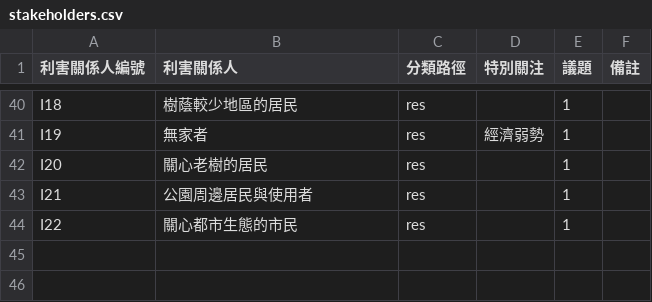
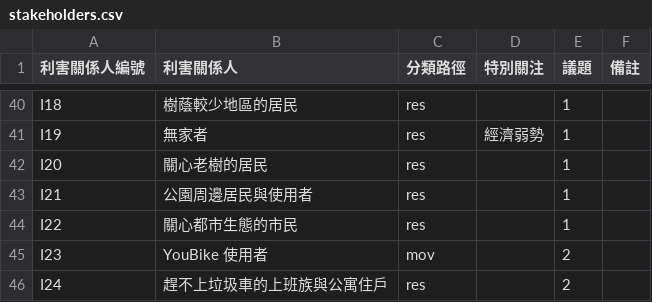
Before and after one commit to ETBlue/pumadebugthon, a CSV file: analysis/stakeholders.csv, drawn as a sheet; only a part is shown, gaps mark what is left out; the diff names each change by its address in the sheet, - before the commit and + after, or states it on an @@ line.

```diff
--- a/analysis/stakeholders.csv
+++ b/analysis/stakeholders.csv
+row 45: I23 | YouBike 使用者 | mov |  | 2
+row 46: I24 | 趕不上垃圾車的上班族與公寓住戶 | res |  | 2
```
Also changed, not shown: analysis/2-trashcans/user-stories.csv, 4 other files.
